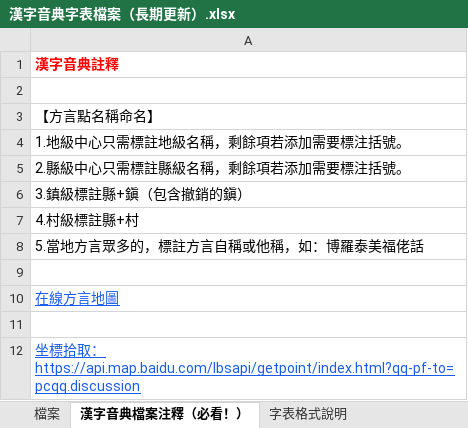
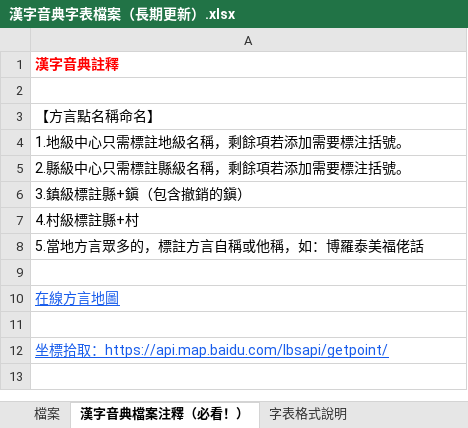
Before and after one commit to osfans/MCPDict, an Excel workbook: tools/漢字音典字表檔案（長期更新）.xlsx, sheet 漢字音典檔案注釋（必看！）, drawn as a sheet; values as stored, in another font and other column widths than the file's, no borders; the diff names each change by its address in the sheet, - before the commit and + after, or states it on an @@ line.

```diff
--- a/tools/漢字音典字表檔案（長期更新）.xlsx (sheet 漢字音典檔案注釋（必看！）)
+++ b/tools/漢字音典字表檔案（長期更新）.xlsx (sheet 漢字音典檔案注釋（必看！）)
-A12: …取：https://api.map.baidu.com/lbsapi/getpoint/index.html?qq-pf-to=pcqq.discussion
+A12: …取：https://api.map.baidu.com/lbsapi/getpoint/
```
Also changed, not shown: sheet 檔案, 55 other files.
